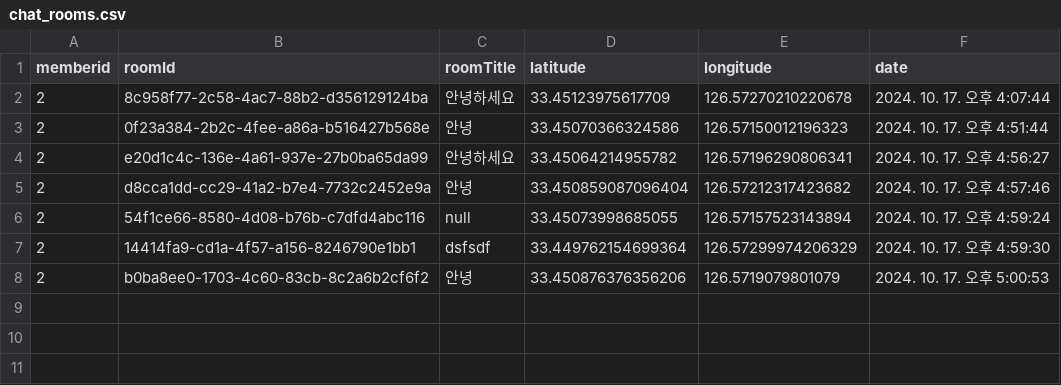
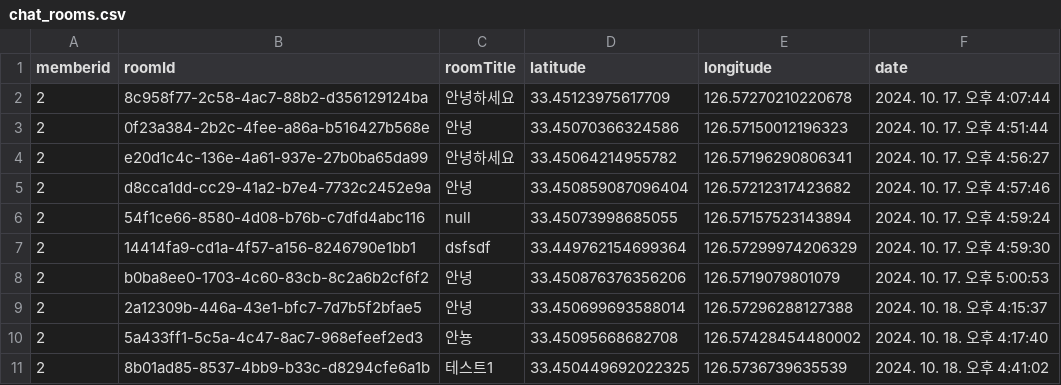
Before and after one commit to syeon8344/betnet, a CSV file: src/main/resources/static/csv/chat_rooms.csv, drawn as a sheet; the diff names each change by its address in the sheet, - before the commit and + after, or states it on an @@ line.

```diff
--- a/src/main/resources/static/csv/chat_rooms.csv
+++ b/src/main/resources/static/csv/chat_rooms.csv
+row 9: 2 | 2a12309b-446a-43e1-bfc7-7d7b5f2bfae5 | 안녕 | 33.450699693588014 | 126.57296288127388 | 2024. 10. 18. 오후 4:15:37
+row 10: 2 | 5a433ff1-5c5a-4c47-8ac7-968efeef2ed3 | 안뇽 | 33.45095668682708 | 126.57428454480002 | 2024. 10. 18. 오후 4:17:40
+row 11: 2 | 8b01ad85-8537-4bb9-b33c-d8294cfe6a1b | 테스트1 | 33.450449692022325 | 126.5736739635539 | 2024. 10. 18. 오후 4:41:02
```
Also changed, not shown: 3 other files.
